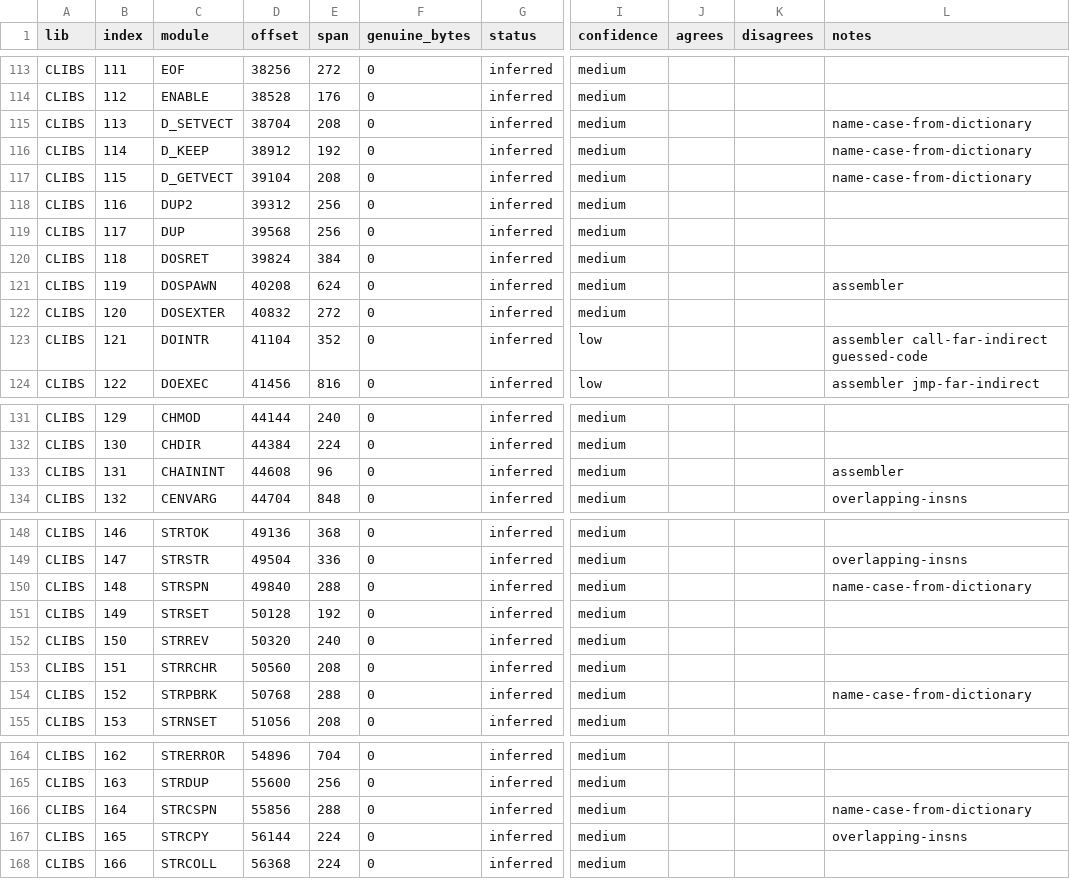
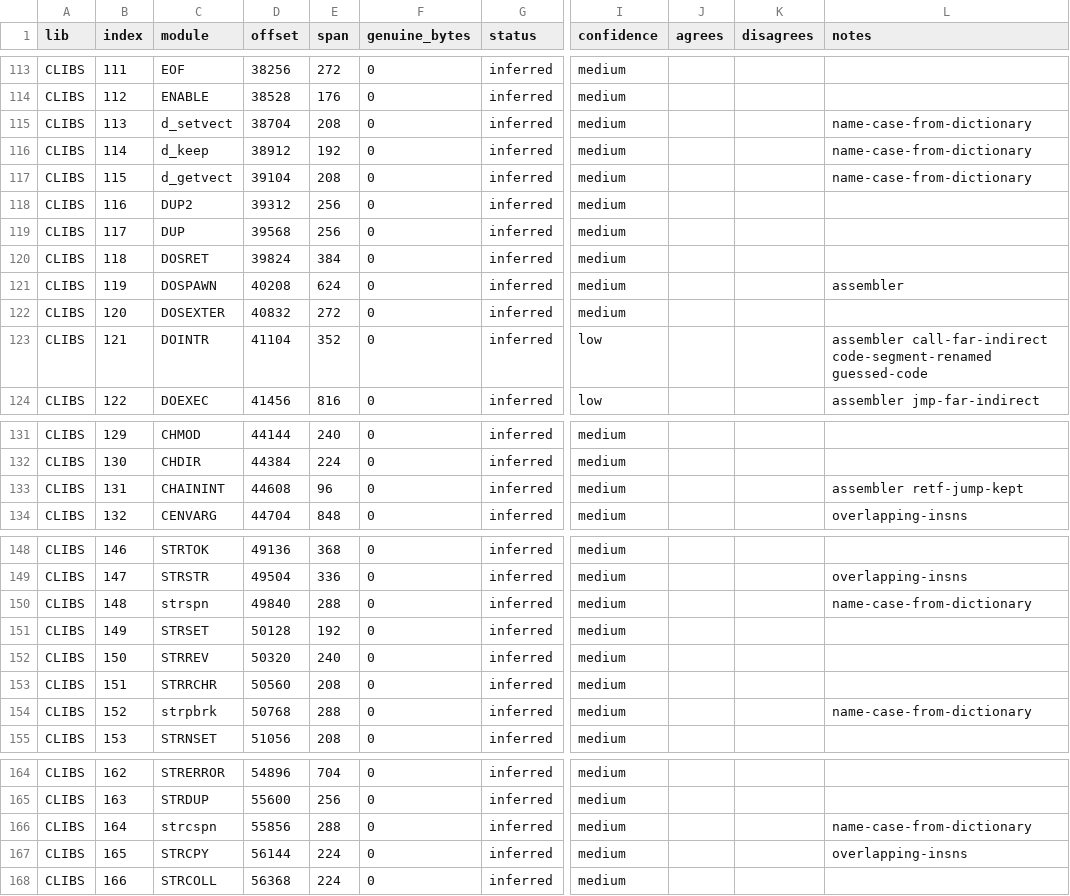
Before and after one commit to nrnelson/watcom-c-6.5-restoration, a CSV file: PROVENANCE.csv, drawn as a sheet; only a part is shown, gaps mark what is left out; the diff covers the shown part only; the diff names each change by its address in the sheet, - before the commit and + after, or states it on an @@ line.

Commit message:
fix: intr and _chain_intr; every module through the 1988 WLIB and WLINK
Corrects two defects shared by both restored libraries.  DOINTR's code
segment was left under its own name CODE instead of _TEXT, so intr()
wrote its 12 bytes of CS-relative scratch into the calling program's
code segment (or the PSP in a tiny-model .COM); every code segment of a
converted module is now _TEXT.  CHAININT's final RETF, a far jump that
consumes two words planted after mov sp,bp, had been converted to RET,
so _chain_intr() returned near; the RETF-as-jump rule now looks past
mov sp,bp.  CLIBS.LIB is 6cd1fee8…, CLIBC.LIB 9fea459a….  Programs
using intr, _chain_intr or signal should be relinked.

Adds tests for both (T_INT's intr part with a tiny-model build, and
T_CHAIN), and tools/periodcheck.py, which has Watcom's own WLIB extract
every module of each library unchanged and WLINK link every one of them;
restore.py --test runs it.  The converter's frame rule covers every
arithmetic write to BP and counts push imm; difftest handles a program
whose last line has no newline and reports EXE2COM's errors.  The damage
map accounts for the last three foreign CLIBS sectors as split sectors,
PROVENANCE.csv spells six module names as the dictionary does, and
README and METHOD state the current facts, with earlier outputs listed
by their hashes and what changed.

```diff
--- a/PROVENANCE.csv
+++ b/PROVENANCE.csv
-C115 (module): D_SETVECT
+C115 (module): d_setvect
-C116 (module): D_KEEP
+C116 (module): d_keep
-C117 (module): D_GETVECT
+C117 (module): d_getvect
-L123 (notes): assembler call-far-indirect guessed-code
+L123 (notes): assembler call-far-indirect code-segment-renamed guessed-code
-L133 (notes): assembler
+L133 (notes): assembler retf-jump-kept
-C150 (module): STRSPN
+C150 (module): strspn
-C154 (module): STRPBRK
+C154 (module): strpbrk
-C166 (module): STRCSPN
+C166 (module): strcspn
```
Also changed, not shown: 2 edited cells elsewhere in this file, 10 other files.
